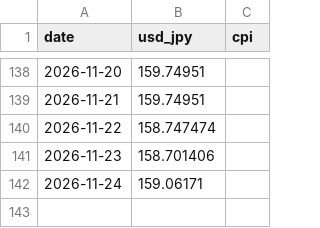
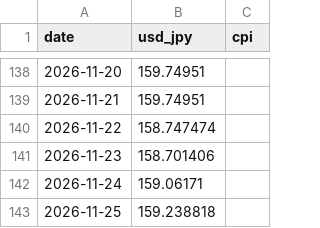
Before and after one commit to akiikeizumi-jpg/it-price-monitor_test, a CSV file: data/market_data.csv, drawn as a sheet; only a part is shown, gaps mark what is left out; the diff names each change by its address in the sheet, - before the commit and + after, or states it on an @@ line.

```diff
--- a/data/market_data.csv
+++ b/data/market_data.csv
+row 143: 2026-11-25 | 159.238818
```
